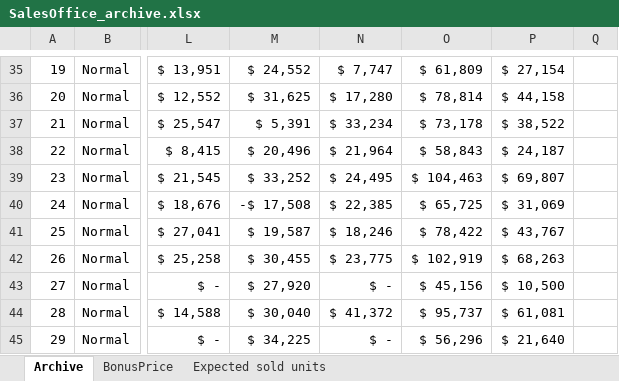
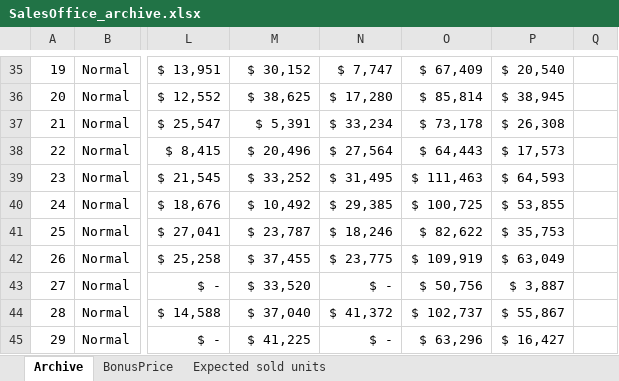
Before and after one commit to OscarFlores-IFi/SimCompanies, an Excel workbook: SalesOffice_archive.xlsx, sheet Archive, drawn as a sheet; only a part is shown, gaps mark what is left out; values as stored, in another font and other column widths than the file's, no borders; conditional formats and table styles not drawn; the diff covers the shown part only; the diff names each change by its address in the sheet, - before the commit and + after, or states it on an @@ line.

Commit message:
Update SalesOffice_archive.xlsx

```diff
--- a/SalesOffice_archive.xlsx (sheet Archive)
+++ b/SalesOffice_archive.xlsx (sheet Archive)
-M35: $ 24,552
+M35: $ 30,152
-O35: $ 61,809
+O35: $ 67,409
-P35: $ 27,154
+P35: $ 20,540
-M36: $ 31,625
+M36: $ 38,625
-O36: $ 78,814
+O36: $ 85,814
-P36: $ 44,158
+P36: $ 38,945
-P37: $ 38,522
+P37: $ 26,308
-N38: $ 21,964
+N38: $ 27,564
-O38: $ 58,843
+O38: $ 64,443
-P38: $ 24,187
+P38: $ 17,573
-N39: $ 24,495
+N39: $ 31,495
-O39: $ 104,463
+O39: $ 111,463
-P39: $ 69,807
+P39: $ 64,593
-M40: -$ 17,508
+M40: $ 10,492
-N40: $ 22,385
+N40: $ 29,385
-O40: $ 65,725
+O40: $ 100,725
-P40: $ 31,069
+P40: $ 53,855
-M41: $ 19,587
+M41: $ 23,787
-O41: $ 78,422
+O41: $ 82,622
-P41: $ 43,767
+P41: $ 35,753
-M42: $ 30,455
+M42: $ 37,455
-O42: $ 102,919
+O42: $ 109,919
-P42: $ 68,263
+P42: $ 63,049
-M43: $ 27,920
+M43: $ 33,520
-O43: $ 45,156
+O43: $ 50,756
-P43: $ 10,500
+P43: $ 3,887
-M44: $ 30,040
+M44: $ 37,040
-O44: $ 95,737
+O44: $ 102,737
-P44: $ 61,081
+P44: $ 55,867
-M45: $ 34,225
+M45: $ 41,225
-O45: $ 56,296
+O45: $ 63,296
-P45: $ 21,640
+P45: $ 16,427
```
Also changed, not shown: 591 edited cells and cell formats elsewhere in this sheet, sheet Expected sold units.
